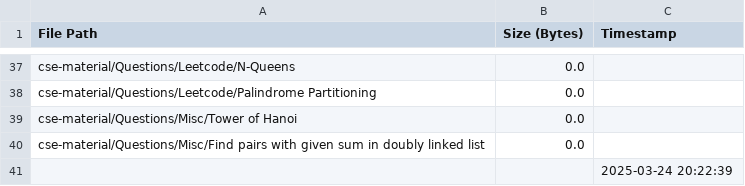
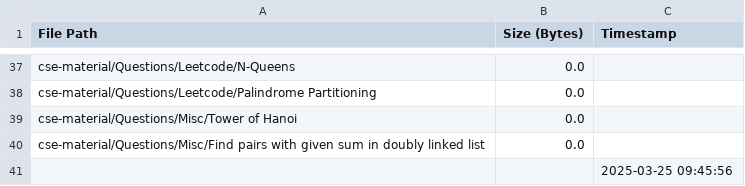
Before and after one commit to AyanRuzdan/cse-material, a CSV file: file_list.csv, drawn as a sheet; only a part is shown, gaps mark what is left out.

```diff
--- a/file_list.csv
+++ b/file_list.csv
@@ -40,2 +40,2 @@ cse-material/Questions/Misc/Tower of Hanoi,0.0,
 cse-material/Questions/Misc/Find pairs with given sum in doubly linked list,0.0,
-,,2025-03-24 20:22:39
+,,2025-03-25 09:45:56
```
